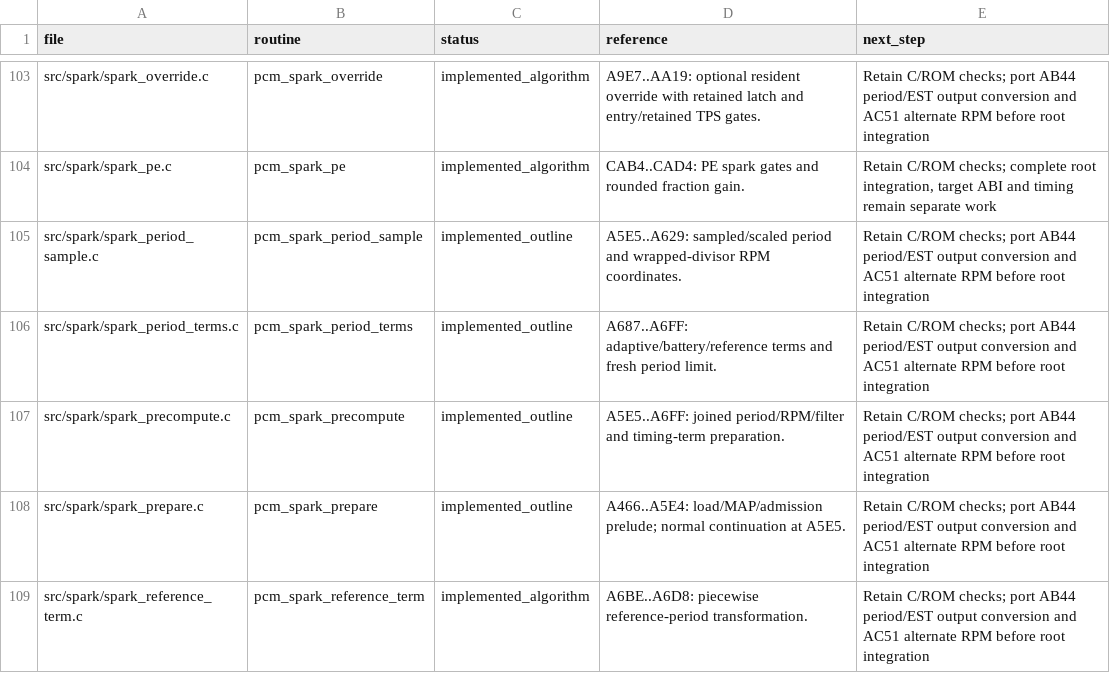
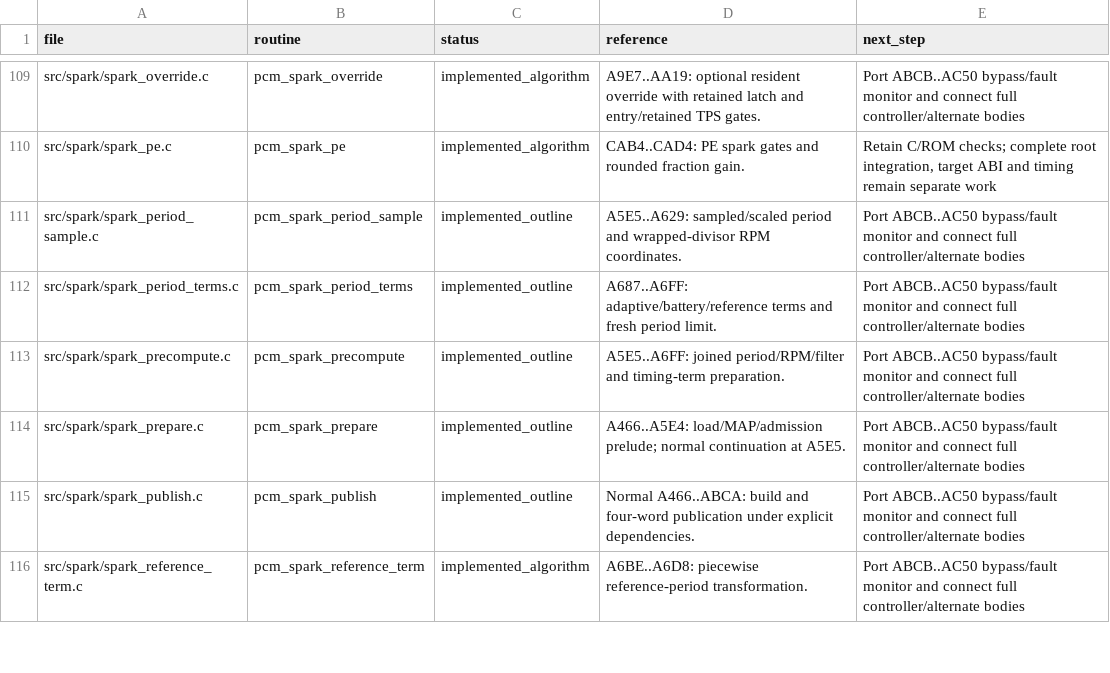
Before and after one commit to snow663/7427HWContract, a CSV file: pseudo-source/routine_index.csv, drawn as a sheet; only a part is shown, gaps mark what is left out; addresses are those after the commit; the diff covers the shown part only; the diff names each change by its address in the sheet, - before the commit and + after, or states it on an @@ line.

Commit message:
Port ordered spark output conversion and alternate RPM body

```diff
--- a/pseudo-source/routine_index.csv
+++ b/pseudo-source/routine_index.csv
-E109 (next_step): Retain C/ROM checks; port AB44 period/EST output conversion and AC51 alternate RPM before root integration
+E109 (next_step): Port ABCB..AC50 bypass/fault monitor and connect full controller/alternate bodies
-E111:E114 (next_step): Retain C/ROM checks; port AB44 period/EST output conversion and AC51 alternate RPM before root integration
+E111:E114 (next_step): Port ABCB..AC50 bypass/fault monitor and connect full controller/alternate bodies
+row 115: src/spark/spark_publish.c | pcm_spark_publish | implemented_outline | Normal A466..ABCA: build and four-word publication under explicit dependencies. | Port ABCB..AC50 bypass/fault monitor and connect full controller/alternate bodies
-E116 (next_step): Retain C/ROM checks; port AB44 period/EST output conversion and AC51 alternate RPM before root integration
+E116 (next_step): Port ABCB..AC50 bypass/fault monitor and connect full controller/alternate bodies
```
Also changed, not shown: 6 added rows and 20 edited cells elsewhere in this file, 31 other files.
